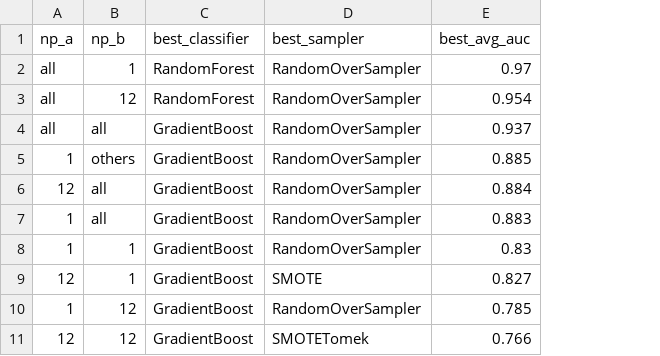
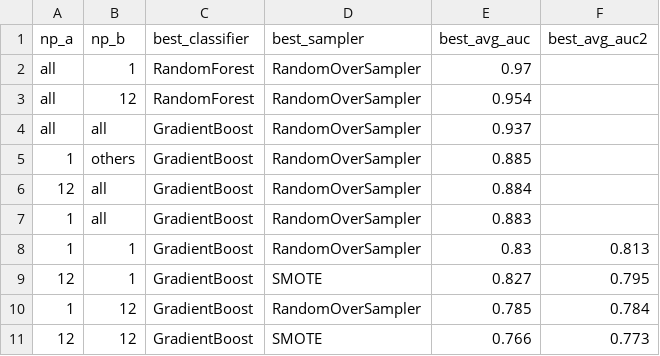
Before and after one commit to patemotter/trilinos-prediction, a CSV file: ml_files/roc curves/best_aucs.csv, drawn as a sheet; the diff names each change by its address in the sheet, - before the commit and + after, or states it on an @@ line.

```diff
--- a/ml_files/roc curves/best_aucs.csv
+++ b/ml_files/roc curves/best_aucs.csv
+column F (best_avg_auc2), rows 8-11: 0.813 | 0.795 | 0.784 | 0.773
-D11 (best_sampler): SMOTETomek
+D11 (best_sampler): SMOTE
```
Also changed, not shown: 1 other file.
